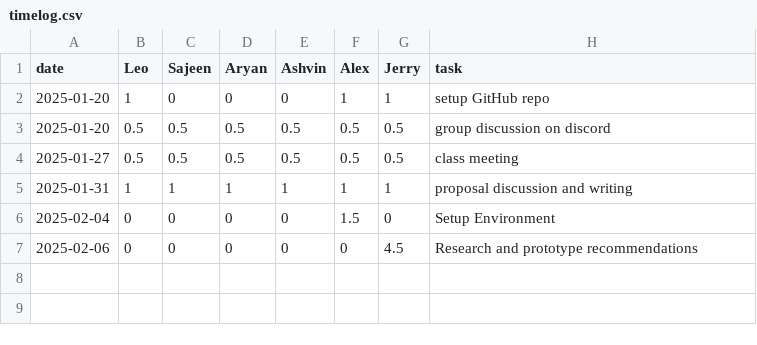
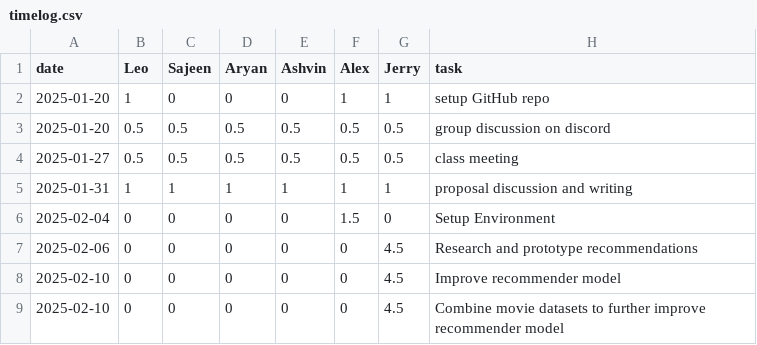
Before and after one commit to lfeng100/Flick-Pick, a CSV file: timelog.csv, drawn as a sheet.

Commit message:
Improve recommender model

```diff
--- a/timelog.csv
+++ b/timelog.csv
@@ -7 +7,3 @@ date,Leo,Sajeen,Aryan,Ashvin,Alex,Jerry,task
 2025-02-06,0,0,0,0,0,4.5,Research and prototype recommendations
+2025-02-10,0,0,0,0,0,4.5,Improve recommender model
+2025-02-10,0,0,0,0,0,4.5,Combine movie datasets to further improve recommender model
```
Also changed, not shown: 8 other files.
